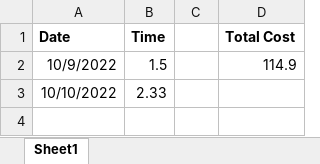
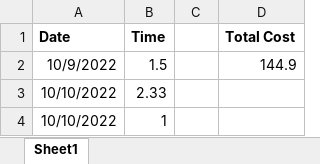
Before and after one commit to jeremu2907/AgileConstruction, an Excel workbook: time.xlsx, sheet Sheet1, drawn as a sheet; values as stored, in another font and other column widths than the file's, no borders; the diff names each change by its address in the sheet, - before the commit and + after, or states it on an @@ line.

```diff
--- a/time.xlsx (sheet Sheet1)
+++ b/time.xlsx (sheet Sheet1)
-D2 (Total Cost): 114.9
+D2 (Total Cost): 144.9
+row 4: 10/10/2022 | 1
```
Also changed, not shown: 1 other file.
